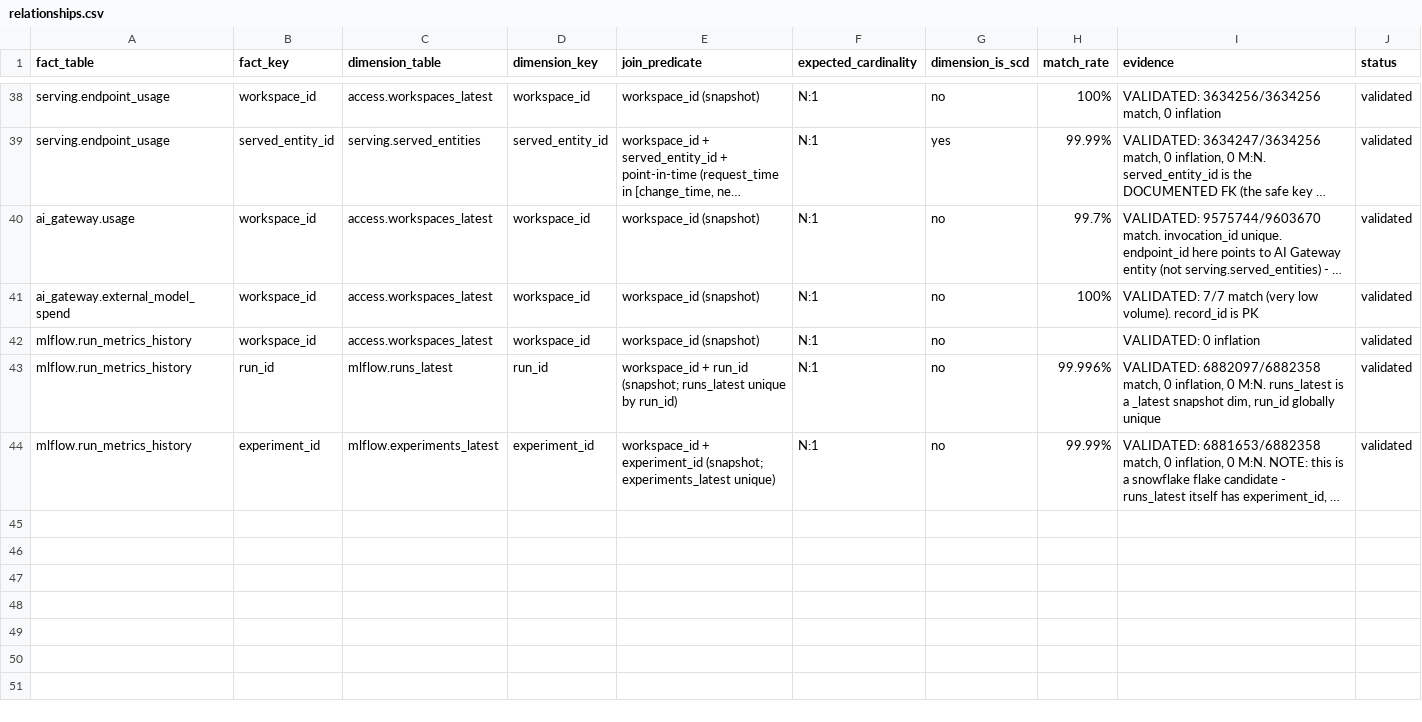
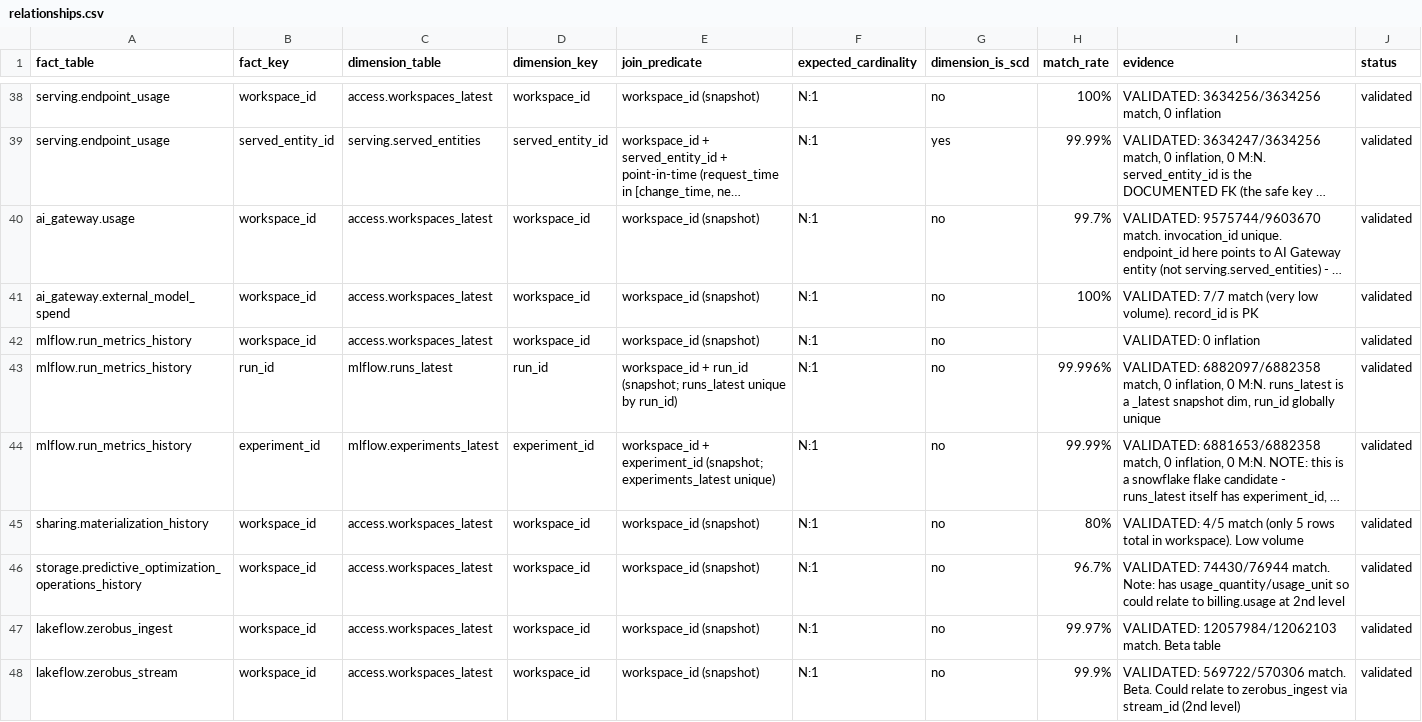
Before and after one commit to HobbsAnalytics/databricks-metric-views-system-tables, a CSV file: relationships/relationships.csv, drawn as a sheet; only a part is shown, gaps mark what is left out; long unchanged cells end in …; the diff covers the shown part only; the diff names each change by its address in the sheet, - before the commit and + after, or states it on an @@ line.

Commit message:
Add misc workspace facts + standalone facts (facts #19-26) - ALL FACTS COMPLETE
Workspace-scoped (validated workspace edge):
- sharing.materialization_history(80%), storage.predictive_optimization(96.7%),
  zerobus_ingest(99.97%), zerobus_stream(99.9%)
Standalone (no star edge - no workspace_id, no joinable system dimension):
- data_quality_monitoring.table_results, replication.states,
  access.clean_room_events, data_classification.results

Layer-1 star modeling now covers all 26 fact tables across the workspace.

```diff
--- a/relationships/relationships.csv
+++ b/relationships/relationships.csv
+row 45: sharing.materialization_history | workspace_id | access.workspaces_latest | workspace_id | workspace_id (snapshot) | N:1 | no | 80% | VALIDATED: 4/5 match (only 5 rows total in workspace). Low volume | validated
+row 46: storage.predictive_optimization_operations_history | workspace_id | access.workspaces_latest | workspace_id | workspace_id (snapshot) | N:1 | no | 96.7% | VALIDATED: 74430/76944 match. Note: has usage_quantity/usage_unit so could relate to billing.usage at 2nd level | validated
+row 47: lakeflow.zerobus_ingest | workspace_id | access.workspaces_latest | workspace_id | workspace_id (snapshot) | N:1 | no | 99.97% | VALIDATED: 12057984/12062103 match. Beta table | validated
+row 48: lakeflow.zerobus_stream | workspace_id | access.workspaces_latest | workspace_id | workspace_id (snapshot) | N:1 | no | 99.9% | VALIDATED: 569722/570306 match. Beta. Could relate to zerobus_ingest via stream_id (2nd level) | validated
```
Also changed, not shown: 4 added rows elsewhere in this file, 2 other files.
